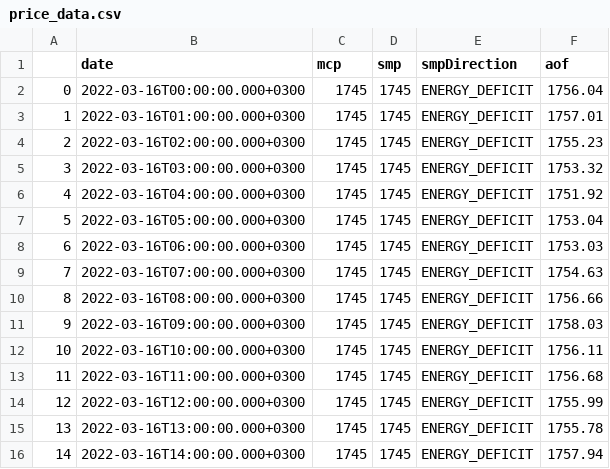
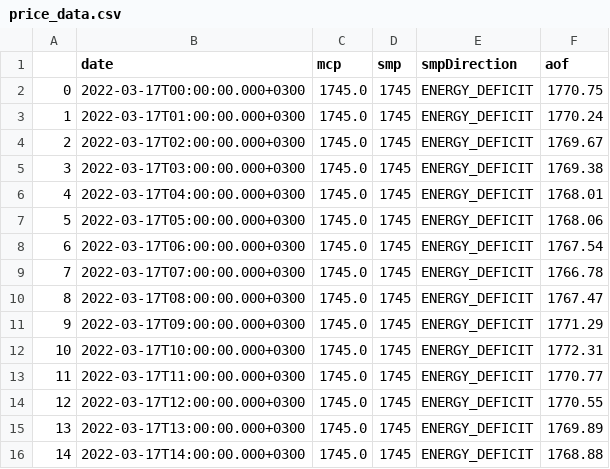
Before and after one commit to berkorbay/intraday, a CSV file: inst/market-data/price_data.csv, drawn as a sheet; only a part is shown; the diff covers the shown part only.

```diff
--- a/inst/market-data/price_data.csv
+++ b/inst/market-data/price_data.csv
@@ -1,16 +1,16 @@
 ,date,mcp,smp,smpDirection,aof
-0,2022-03-16T00:00:00.000+0300,1745,1745,ENERGY_DEFICIT,1756.04
-1,2022-03-16T01:00:00.000+0300,1745,1745,ENERGY_DEFICIT,1757.01
-2,2022-03-16T02:00:00.000+0300,1745,1745,ENERGY_DEFICIT,1755.23
-3,2022-03-16T03:00:00.000+0300,1745,1745,ENERGY_DEFICIT,1753.32
-4,2022-03-16T04:00:00.000+0300,1745,1745,ENERGY_DEFICIT,1751.92
-5,2022-03-16T05:00:00.000+0300,1745,1745,ENERGY_DEFICIT,1753.04
-6,2022-03-16T06:00:00.000+0300,1745,1745,ENERGY_DEFICIT,1753.03
-7,2022-03-16T07:00:00.000+0300,1745,1745,ENERGY_DEFICIT,1754.63
-8,2022-03-16T08:00:00.000+0300,1745,1745,ENERGY_DEFICIT,1756.66
-9,2022-03-16T09:00:00.000+0300,1745,1745,ENERGY_DEFICIT,1758.03
-10,2022-03-16T10:00:00.000+0300,1745,1745,ENERGY_DEFICIT,1756.11
-11,2022-03-16T11:00:00.000+0300,1745,1745,ENERGY_DEFICIT,1756.68
-12,2022-03-16T12:00:00.000+0300,1745,1745,ENERGY_DEFICIT,1755.99
-13,2022-03-16T13:00:00.000+0300,1745,1745,ENERGY_DEFICIT,1755.78
-14,2022-03-16T14:00:00.000+0300,1745,1745,ENERGY_DEFICIT,1757.94
+0,2022-03-17T00:00:00.000+0300,1745.0,1745,ENERGY_DEFICIT,1770.75
+1,2022-03-17T01:00:00.000+0300,1745.0,1745,ENERGY_DEFICIT,1770.24
+2,2022-03-17T02:00:00.000+0300,1745.0,1745,ENERGY_DEFICIT,1769.67
+3,2022-03-17T03:00:00.000+0300,1745.0,1745,ENERGY_DEFICIT,1769.38
+4,2022-03-17T04:00:00.000+0300,1745.0,1745,ENERGY_DEFICIT,1768.01
+5,2022-03-17T05:00:00.000+0300,1745.0,1745,ENERGY_DEFICIT,1768.06
+6,2022-03-17T06:00:00.000+0300,1745.0,1745,ENERGY_DEFICIT,1767.54
+7,2022-03-17T07:00:00.000+0300,1745.0,1745,ENERGY_DEFICIT,1766.78
+8,2022-03-17T08:00:00.000+0300,1745.0,1745,ENERGY_DEFICIT,1767.47
+9,2022-03-17T09:00:00.000+0300,1745.0,1745,ENERGY_DEFICIT,1771.29
+10,2022-03-17T10:00:00.000+0300,1745.0,1745,ENERGY_DEFICIT,1772.31
+11,2022-03-17T11:00:00.000+0300,1745.0,1745,ENERGY_DEFICIT,1770.77
+12,2022-03-17T12:00:00.000+0300,1745.0,1745,ENERGY_DEFICIT,1770.55
+13,2022-03-17T13:00:00.000+0300,1745.0,1745,ENERGY_DEFICIT,1769.89
+14,2022-03-17T14:00:00.000+0300,1745.0,1745,ENERGY_DEFICIT,1768.88
```
Also changed, not shown: 31 edited cells elsewhere in this file, inst/market-data/intraday_summary.csv, 2 other files.
